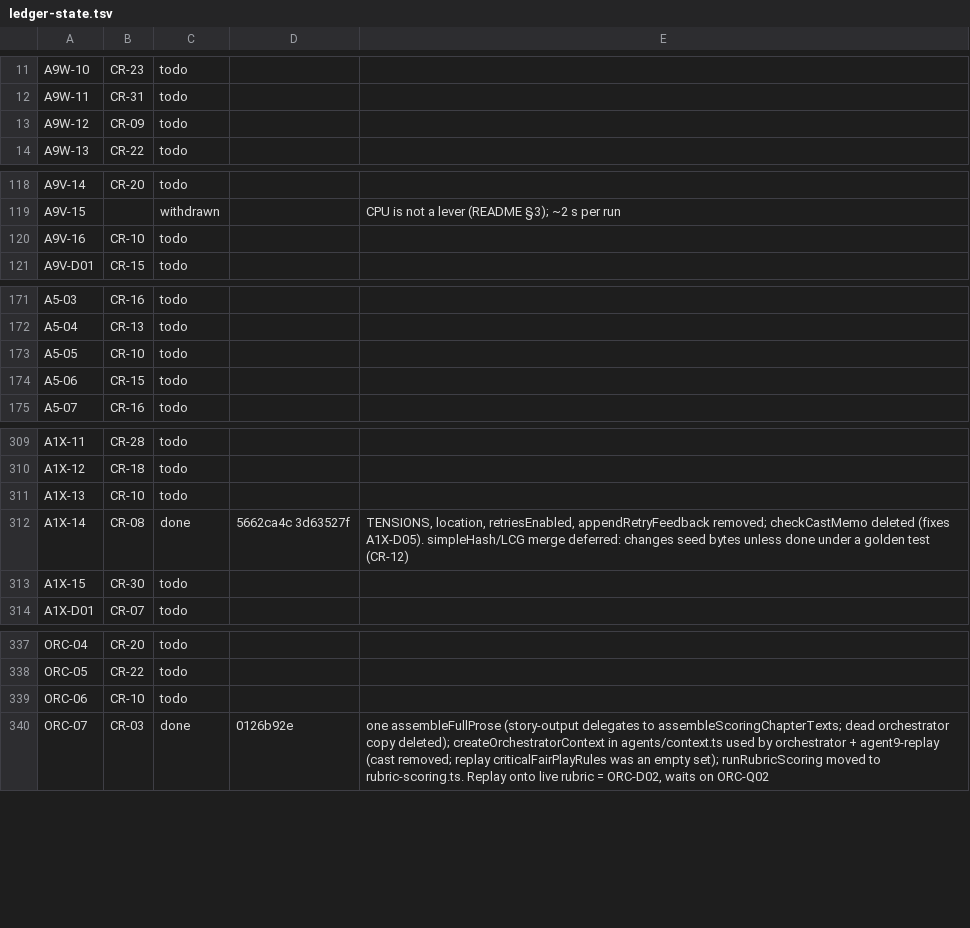
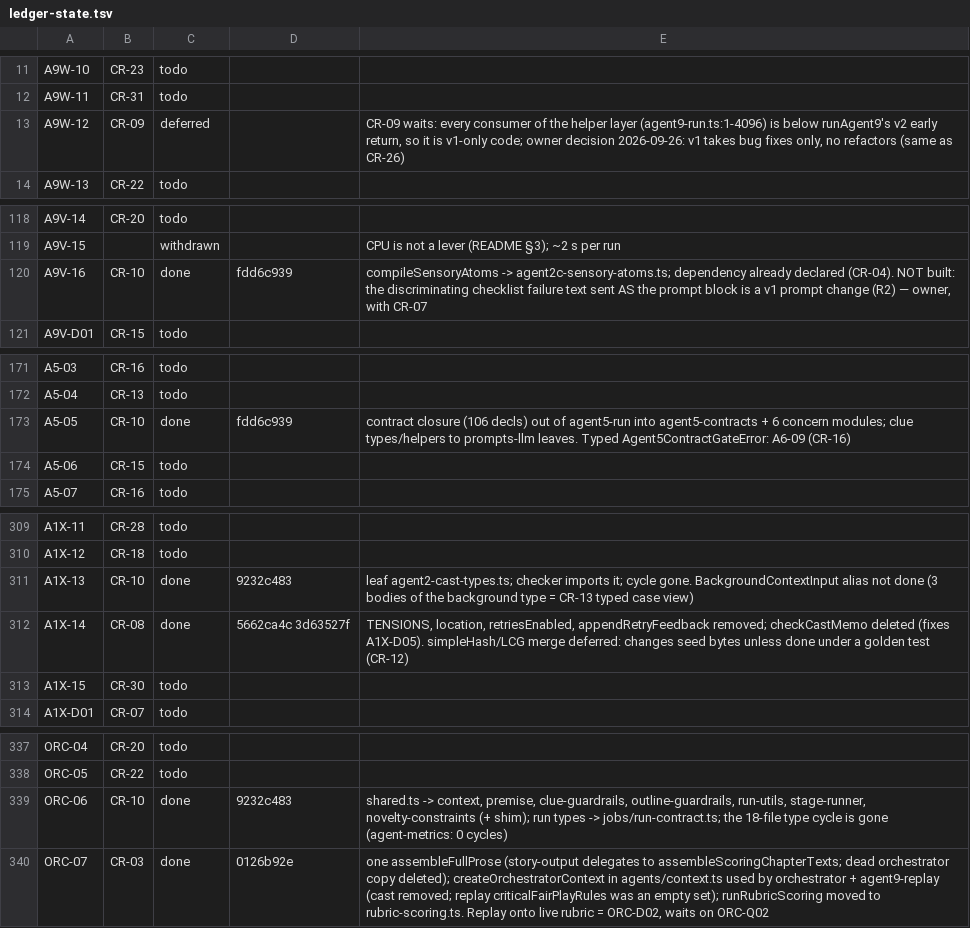
Before and after one commit to andylelli/cml_01, a TSV file: documentation/code-review/tools/ledger-state.tsv, drawn as a sheet; only a part is shown, gaps mark what is left out; the diff covers the shown part only.

```diff
--- a/documentation/code-review/tools/ledger-state.tsv
+++ b/documentation/code-review/tools/ledger-state.tsv
@@ -12,3 +12,3 @@ A9W-10	CR-23	todo
 A9W-11	CR-31	todo		
-A9W-12	CR-09	todo		
+A9W-12	CR-09	deferred		CR-09 waits: every consumer of the helper layer (agent9-run.ts:1-4096) is below runAgent9's v2 early return, so it is v1-only code; owner decision 2026-09-26: v1 takes bug fixes only, no refactors (same as CR-26)
 A9W-13	CR-22	todo		
@@ -119,3 +119,3 @@ A9V-14	CR-20	todo
 A9V-15		withdrawn		CPU is not a lever (README §3); ~2 s per run
-A9V-16	CR-10	todo		
+A9V-16	CR-10	done	fdd6c939	compileSensoryAtoms -> agent2c-sensory-atoms.ts; dependency already declared (CR-04). NOT built: the discriminating checklist failure text sent AS the prompt block is a v1 prompt change (R2) — owner, with CR-07
 A9V-D01	CR-15	todo		
@@ -172,3 +172,3 @@ A5-03	CR-16	todo
 A5-04	CR-13	todo		
-A5-05	CR-10	todo		
+A5-05	CR-10	done	fdd6c939	contract closure (106 decls) out of agent5-run into agent5-contracts + 6 concern modules; clue types/helpers to prompts-llm leaves. Typed Agent5ContractGateError: A6-09 (CR-16)
 A5-06	CR-15	todo		
@@ -310,3 +310,3 @@ A1X-11	CR-28	todo
 A1X-12	CR-18	todo		
-A1X-13	CR-10	todo		
+A1X-13	CR-10	done	9232c483	leaf agent2-cast-types.ts; checker imports it; cycle gone. BackgroundContextInput alias not done (3 bodies of the background type = CR-13 typed case view)
 A1X-14	CR-08	done	5662ca4c 3d63527f	TENSIONS, location, retriesEnabled, appendRetryFeedback removed; checkCastMemo deleted (fixes A1X-D05). simpleHash/LCG merge deferred: changes seed bytes unless done under a golden test (CR-12)
@@ -338,3 +338,3 @@ ORC-04	CR-20	todo
 ORC-05	CR-22	todo		
-ORC-06	CR-10	todo		
+ORC-06	CR-10	done	9232c483	shared.ts -> context, premise, clue-guardrails, outline-guardrails, run-utils, stage-runner, novelty-constraints (+ shim); run types -> jobs/run-contract.ts; the 18-file type cycle is gone (agent-metrics: 0 cycles)
 ORC-07	CR-03	done	0126b92e	one assembleFullProse (story-output delegates to assembleScoringChapterTexts; dead orchestrator copy deleted); createOrchestratorContext in agents/context.ts used by orchestrator + agent9-replay (cast removed; replay criticalFairPlayRules was an empty set); runRubricScoring moved to rubric-scoring.ts. Replay onto live rubric = ORC-D02, waits on ORC-Q02
```
Also changed, not shown: 2 edited cells elsewhere in this file, 2 other files.
